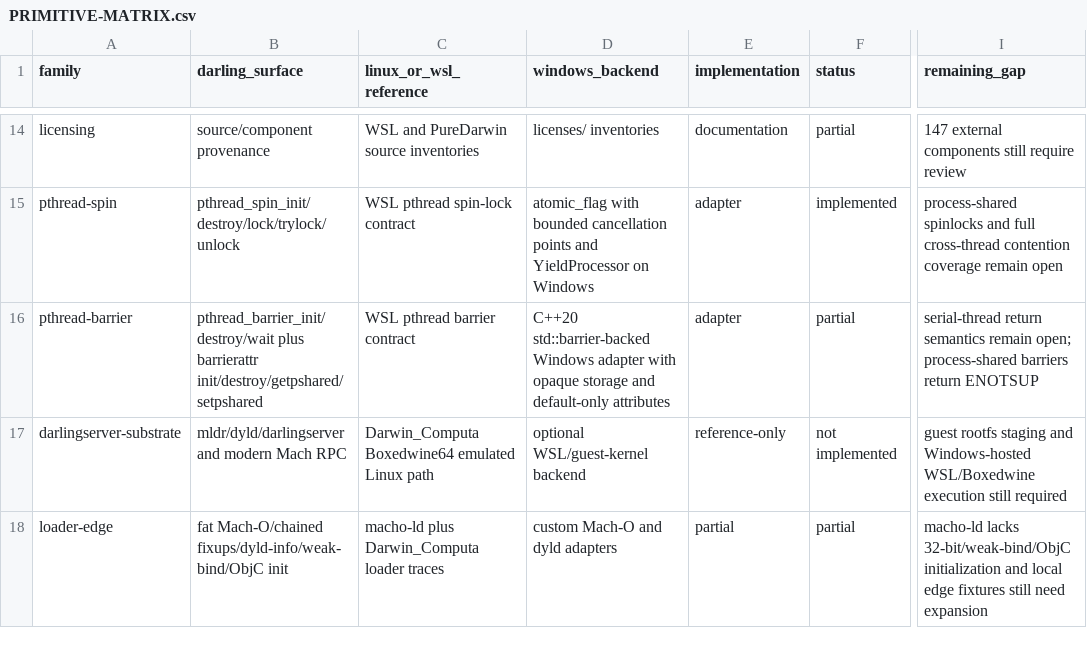
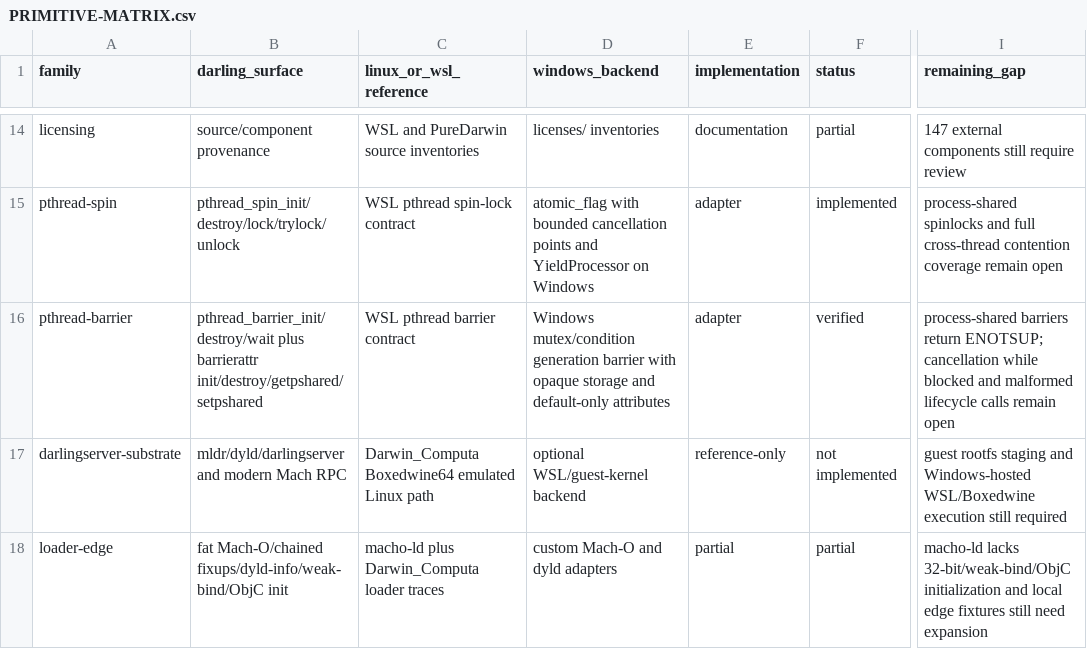
Before and after one commit to tarekwasfy01/Wintosh, a CSV file: PRIMITIVE-MATRIX.csv, drawn as a sheet; only a part is shown, gaps mark what is left out; the diff names each change by its address in the sheet, - before the commit and + after, or states it on an @@ line.

Commit message:
Implement pthread barrier serial return

```diff
--- a/PRIMITIVE-MATRIX.csv
+++ b/PRIMITIVE-MATRIX.csv
-D16 (windows_backend): C++20 std::barrier-backed Windows adapter with opaque…
+D16 (windows_backend): Windows mutex/condition generation barrier with opaque…
-F16 (status): partial
+F16 (status): verified
-I16 (remaining_gap): serial-thread return semantics remain open; process-shared barriers return ENOTSUP
+I16 (remaining_gap): process-shared barriers return ENOTSUP; cancellation while blocked and malformed lifecycle calls remain open
```
Also changed, not shown: 3 other files.
